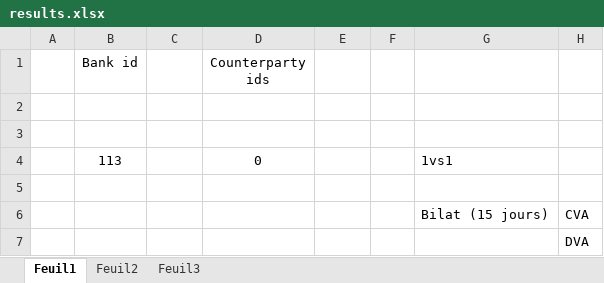
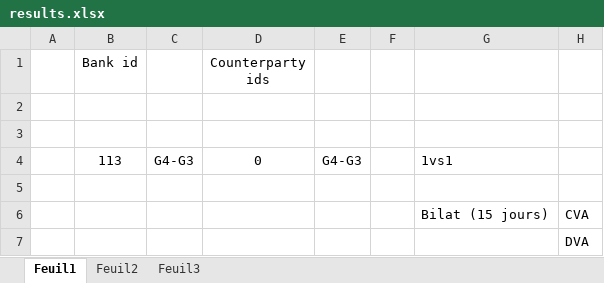
Before and after one commit to yarmenti/CCVA, an Excel workbook: notebooks/results.xlsx, sheet Feuil1, drawn as a sheet; only a part is shown; values as stored, in another font and other column widths than the file's, no borders; the diff covers the shown part only; the diff names each change by its address in the sheet, - before the commit and + after, or states it on an @@ line.

```diff
--- a/notebooks/results.xlsx (sheet Feuil1)
+++ b/notebooks/results.xlsx (sheet Feuil1)
-C4: (empty)
+C4: G4-G3
-E4: (empty)
+E4: G4-G3
```
Also changed, not shown: 44 added rows, 43 removed rows and 32 edited cells elsewhere in this sheet, 2 other files.
